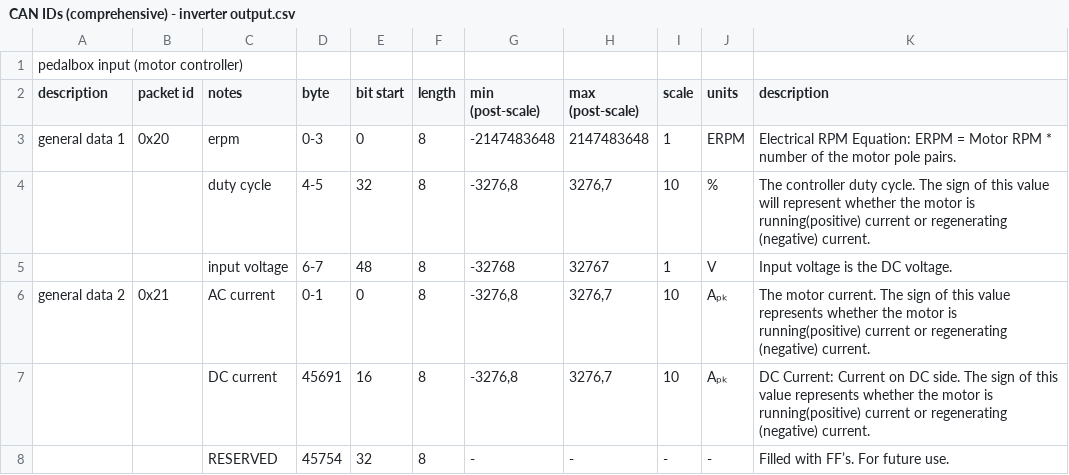
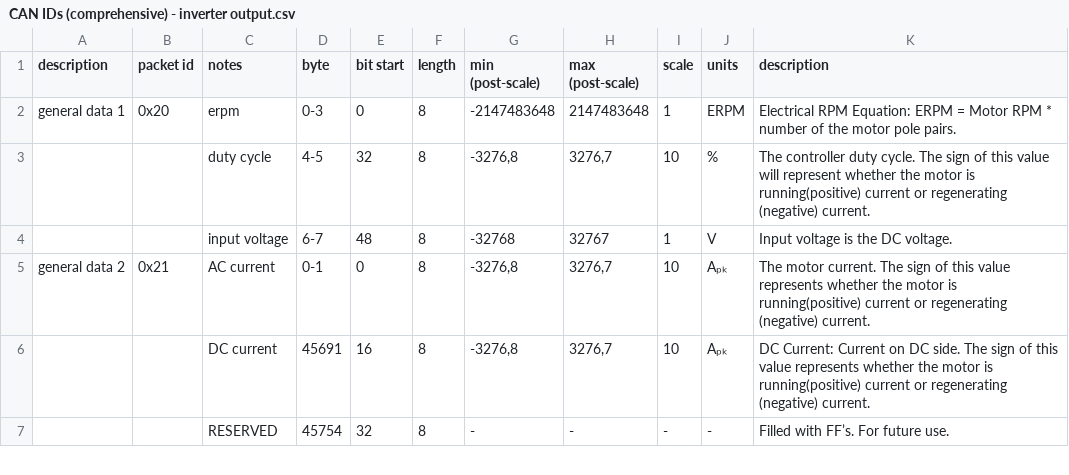
Before and after one commit to Bulldogs-Racing/bdr-can-ids, a CSV file: rawcsv/CAN IDs (comprehensive) - inverter output.csv, drawn as a sheet; only a part is shown; the diff names each change by its address in the sheet, - before the commit and + after, or states it on an @@ line.

```diff
--- a/rawcsv/CAN IDs (comprehensive) - inverter output.csv
+++ b/rawcsv/CAN IDs (comprehensive) - inverter output.csv
-row 1: pedalbox input (motor controller)
```
Also changed, not shown: rawcsv/CAN IDs (comprehensive) - inverter input.csv, 2 other files.
